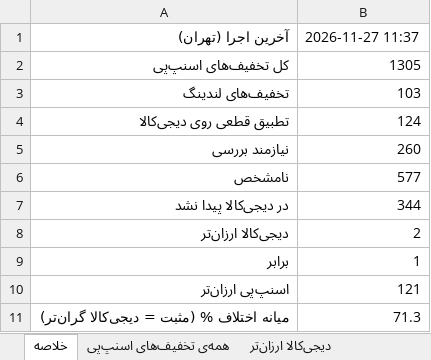
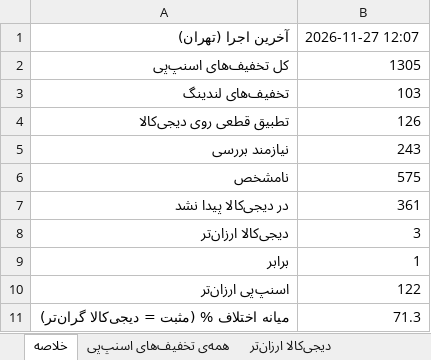
Before and after one commit to Ehsan-Moeininejad/snapppay-vs-digikala, an Excel workbook: data/report.xlsx, sheet خلاصه, drawn as a sheet; values as stored, in another font and other column widths than the file's, no borders; the diff names each change by its address in the sheet, - before the commit and + after, or states it on an @@ line.

```diff
--- a/data/report.xlsx (sheet خلاصه)
+++ b/data/report.xlsx (sheet خلاصه)
-B1: 2026-11-27 11:37
+B1: 2026-11-27 12:07
-B4: 124
+B4: 126
-B5: 260
+B5: 243
-B6: 577
+B6: 575
-B7: 344
+B7: 361
-B8: 2
+B8: 3
-B10: 121
+B10: 122
```
Also changed, not shown: sheet همه‌ی تخفیف‌های اسنپ‌پی, sheet اسنپ‌پی ارزان‌تر, sheet در دیجی‌کالا پیدا نشد, sheet دیجی‌کالا ارزان‌تر, 5 other files.
